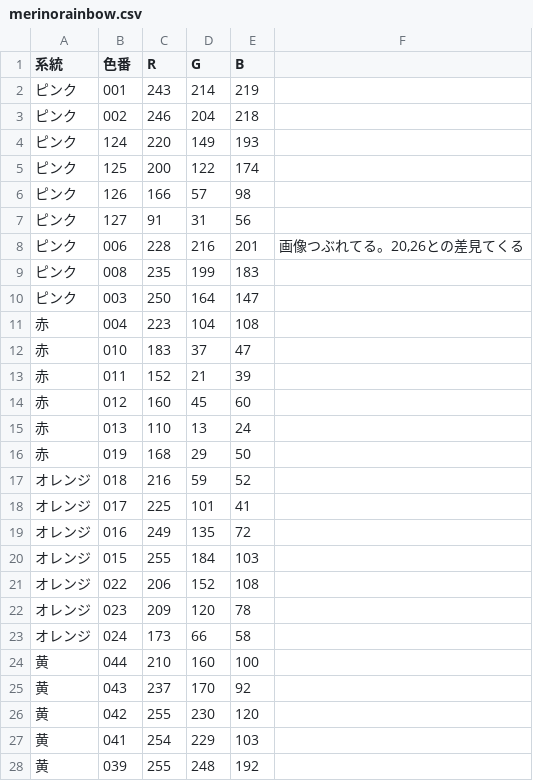
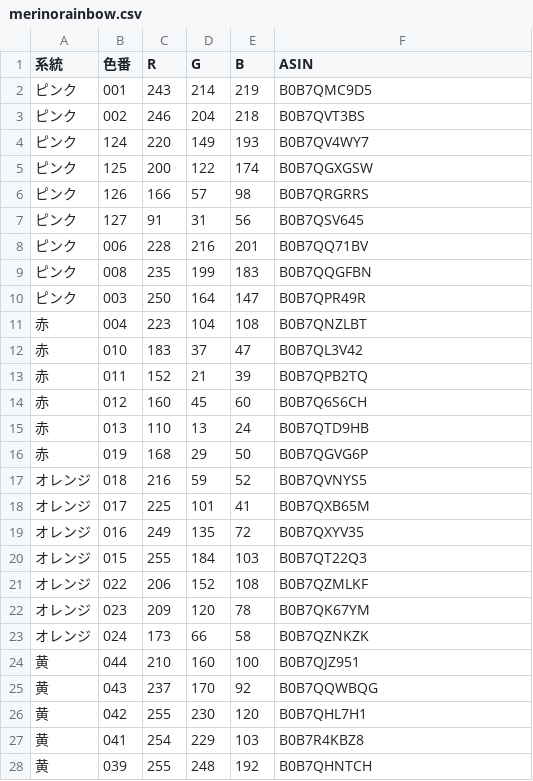
Before and after one commit to KojiKobayashi/csv2image, a CSV file: data/merinorainbow.csv, drawn as a sheet; only a part is shown; the diff covers the shown part only.

```diff
--- a/data/merinorainbow.csv
+++ b/data/merinorainbow.csv
@@ -1,28 +1,28 @@
-系統,色番,R,G,B,
-ピンク,001,243,214,219,
-ピンク,002,246,204,218,
-ピンク,124,220,149,193,
-ピンク,125,200,122,174,
-ピンク,126,166,57,98,
-ピンク,127,91,31,56,
-ピンク,006,228,216,201,"画像つぶれてる。20,26との差見てくる"
-ピンク,008,235,199,183,
-ピンク,003,250,164,147,
-赤,004,223,104,108,
-赤,010,183,37,47,
-赤,011,152,21,39,
-赤,012,160,45,60,
-赤,013,110,13,24,
-赤,019,168,29,50,
-オレンジ,018,216,59,52,
-オレンジ,017,225,101,41,
-オレンジ,016,249,135,72,
-オレンジ,015,255,184,103,
-オレンジ,022,206,152,108,
-オレンジ,023,209,120,78,
-オレンジ,024,173,66,58,
-黄,044,210,160,100,
-黄,043,237,170,92,
-黄,042,255,230,120,
-黄,041,254,229,103,
-黄,039,255,248,192,
+"系統","色番","R","G","B","ASIN"
+"ピンク","001","243","214","219","B0B7QMC9D5"
+"ピンク","002","246","204","218","B0B7QVT3BS"
+"ピンク","124","220","149","193","B0B7QV4WY7"
+"ピンク","125","200","122","174","B0B7QGXGSW"
+"ピンク","126","166","57","98","B0B7QRGRRS"
+"ピンク","127","91","31","56","B0B7QSV645"
+"ピンク","006","228","216","201","B0B7QQ71BV"
+"ピンク","008","235","199","183","B0B7QQGFBN"
+"ピンク","003","250","164","147","B0B7QPR49R"
+"赤","004","223","104","108","B0B7QNZLBT"
+"赤","010","183","37","47","B0B7QL3V42"
+"赤","011","152","21","39","B0B7QPB2TQ"
+"赤","012","160","45","60","B0B7Q6S6CH"
+"赤","013","110","13","24","B0B7QTD9HB"
+"赤","019","168","29","50","B0B7QGVG6P"
+"オレンジ","018","216","59","52","B0B7QVNYS5"
+"オレンジ","017","225","101","41","B0B7QXB65M"
+"オレンジ","016","249","135","72","B0B7QXYV35"
+"オレンジ","015","255","184","103","B0B7QT22Q3"
+"オレンジ","022","206","152","108","B0B7QZMLKF"
+"オレンジ","023","209","120","78","B0B7QK67YM"
+"オレンジ","024","173","66","58","B0B7QZNKZK"
+"黄","044","210","160","100","B0B7QJZ951"
+"黄","043","237","170","92","B0B7QQWBQG"
+"黄","042","255","230","120","B0B7QHL7H1"
+"黄","041","254","229","103","B0B7R4KBZ8"
+"黄","039","255","248","192","B0B7QHNTCH"
```
Also changed, not shown: 63 edited cells elsewhere in this file, 8 other files.
